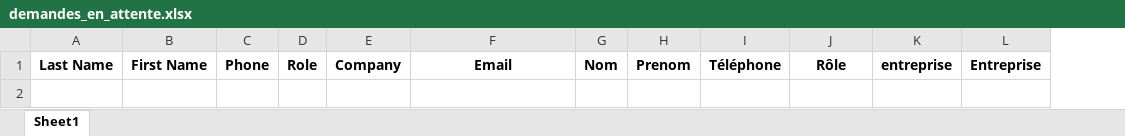
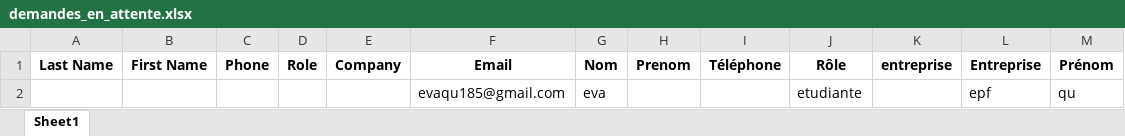
Before and after one commit to eduardopolanc/HOSPITALIX, an Excel workbook: demandes_en_attente.xlsx, sheet Sheet1, drawn as a sheet; values as stored, in another font and other column widths than the file's, no borders; the diff names each change by its address in the sheet, - before the commit and + after, or states it on an @@ line.

```diff
--- a/demandes_en_attente.xlsx (sheet Sheet1)
+++ b/demandes_en_attente.xlsx (sheet Sheet1)
+column M (Prénom), empty
+row 2:  |  |  |  |  | evaqu185@gmail.com | eva |  |  | etudiante |  | epf | qu
```
Also changed, not shown: 3 other files.
